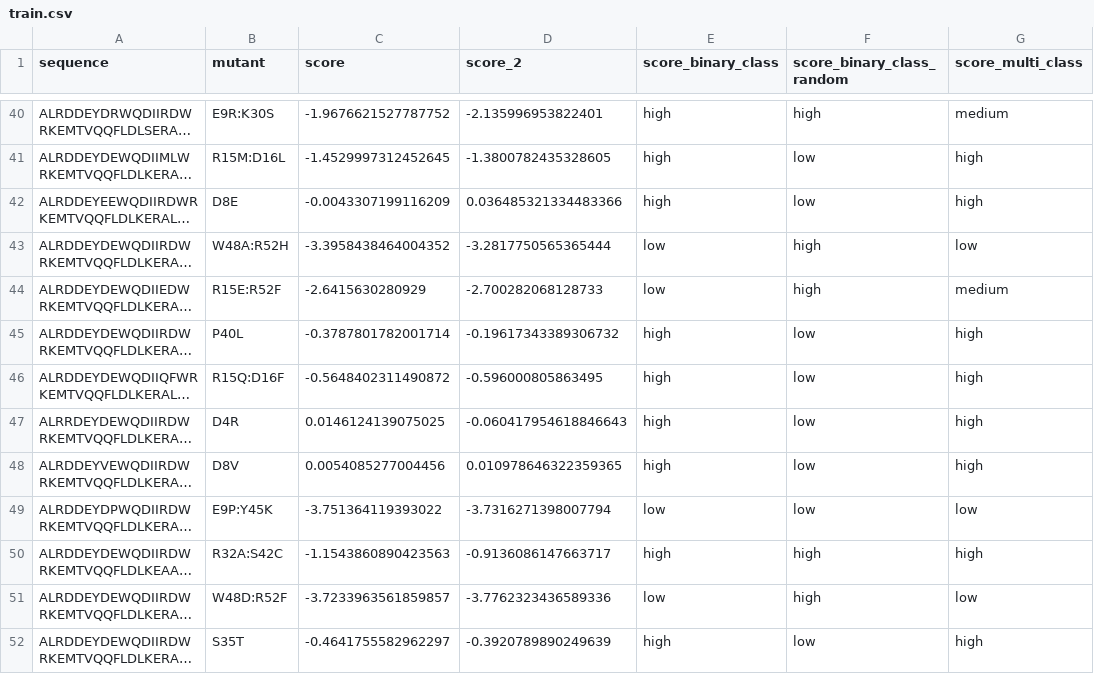
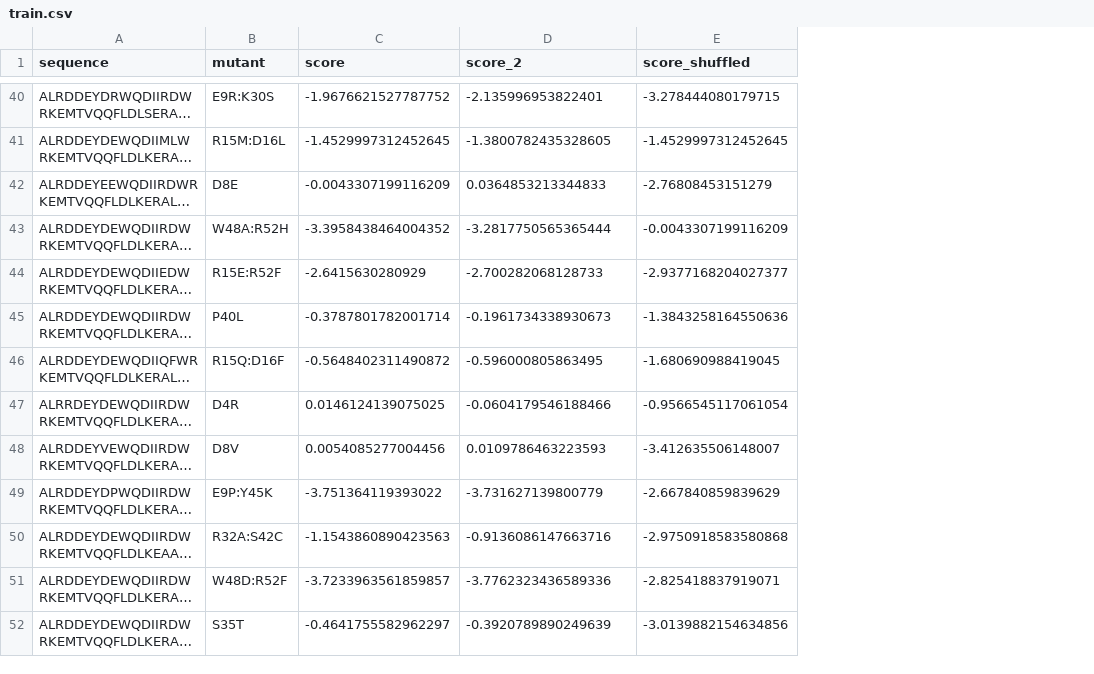
Before and after one commit to LeoAnd00/scarse, a CSV file: tutorial_data/train.csv, drawn as a sheet; only a part is shown, gaps mark what is left out; long unchanged cells end in …; removed rows and columns are numbered as before the commit, all else as after; the diff covers the shown part only; the diff names each change by its address in the sheet, - before the commit and + after, or states it on an @@ line.

Commit message:
Updated the tutorial for SCARSE
Updated the tutorial for SCARSE

```diff
--- a/tutorial_data/train.csv
+++ b/tutorial_data/train.csv
-column E (score_binary_class), rows 40-52: high | high | high | low | low | high | high | high | high | low | high | low | high
-column F (score_binary_class_random), rows 40-52: high | low | low | high | high | low | low | low | low | low | high | high | low
-column G (score_multi_class), rows 40-52: medium | high | high | low | medium | high | high | high | high | low | high | low | high
+column E (score_shuffled), rows 40-52: -3.278444080179715 | -1.4529997312452645 | -2.76808453151279 | -0.0043307199116209 | -2.9377168204027377 | -1.3843258164550636 | -1.680690988419045 | -0.9566545117061054 | -3.412635506148007 | -2.667840859839629 | -2.9750918583580868 | -2.825418837919071 | -3.0139882154634856
-D42 (score_2): 0.036485321334483366
+D42 (score_2): 0.0364853213344833
-D45 (score_2): -0.19617343389306732
+D45 (score_2): -0.1961734338930673
-D47 (score_2): -0.060417954618846643
+D47 (score_2): -0.0604179546188466
-D48 (score_2): 0.010978646322359365
+D48 (score_2): 0.0109786463223593
-D49 (score_2): -3.7316271398007794
+D49 (score_2): -3.731627139800779
-D50 (score_2): -0.9136086147663717
+D50 (score_2): -0.9136086147663716
```
Also changed, not shown: 15 edited cells elsewhere in this file, 2 other files.
